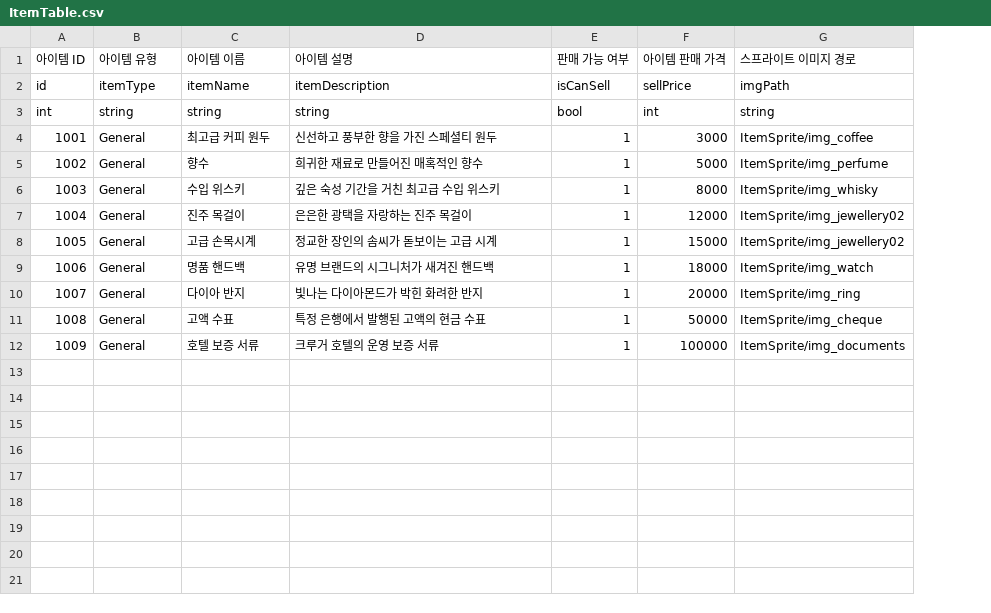
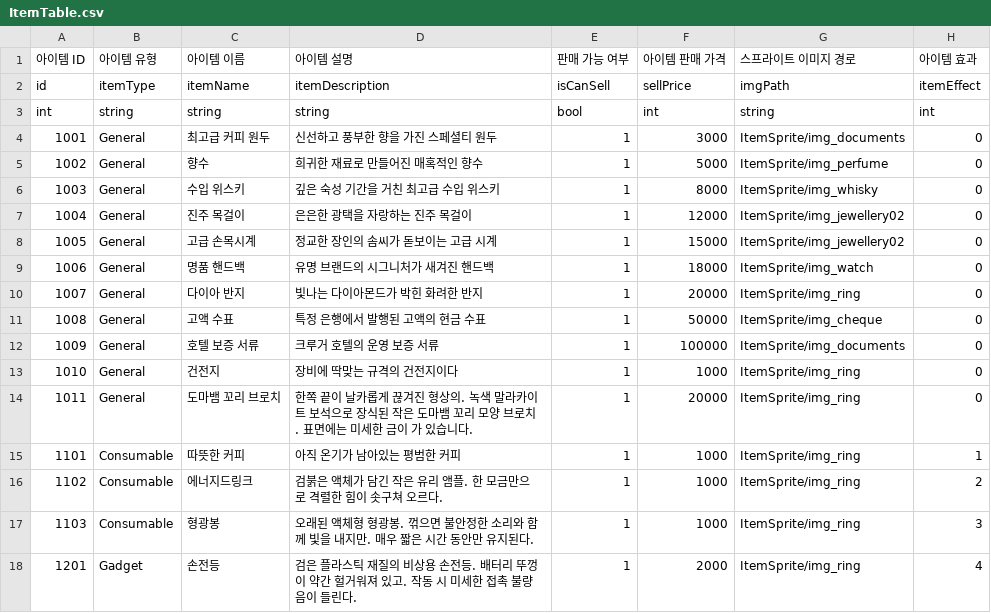
Before and after one commit to akstjd31/Check-Out, a CSV file: Assets/Resources/Data/ItemTable.csv, drawn as a sheet; the diff names each change by its address in the sheet, - before the commit and + after, or states it on an @@ line.

```diff
--- a/Assets/Resources/Data/ItemTable.csv
+++ b/Assets/Resources/Data/ItemTable.csv
+column H (아이템 효과), rows 2-12: itemEffect | int | 0 | 0 | 0 | 0 | 0 | 0 | 0 | 0 | 0
-G4 (스프라이트 이미지 경로): ItemSprite/img_coffee
+G4 (스프라이트 이미지 경로): ItemSprite/img_documents
+row 13: 1010 | General | 건전지 | 장비에 딱맞는 규격의 건전지이다 | 1 | 1000 | ItemSprite/img_ring | 0
+row 14: 1011 | General | 도마뱀 꼬리 브로치 | 한쪽 끝이 날카롭게 끊겨진 형상의. 녹색 말라카이트 보석으로 장식된 작은 도마뱀 꼬리 모양 브로치. 표면에는 미세한 금이 가 있습니다. | 1 | 20000 | ItemSprite/img_ring | 0
+row 15: 1101 | Consumable | 따뜻한 커피 | 아직 온기가 남아있는 평범한 커피 | 1 | 1000 | ItemSprite/img_ring | 1
+row 16: 1102 | Consumable | 에너지드링크 | 검붉은 액체가 담긴 작은 유리 앰플. 한 모금만으로 격렬한 힘이 솟구쳐 오르다. | 1 | 1000 | ItemSprite/img_ring | 2
+row 17: 1103 | Consumable | 형광봉 | 오래된 액체형 형광봉. 꺾으면 불안정한 소리와 함께 빛을 내지만. 매우 짧은 시간 동안만 유지된다. | 1 | 1000 | ItemSprite/img_ring | 3
+row 18: 1201 | Gadget | 손전등 | 검은 플라스틱 재질의 비상용 손전등. 배터리 뚜껑이 약간 헐거워져 있고. 작동 시 미세한 접촉 불량음이 들린다. | 1 | 2000 | ItemSprite/img_ring | 4
```
Also changed, not shown: 52 other files.
